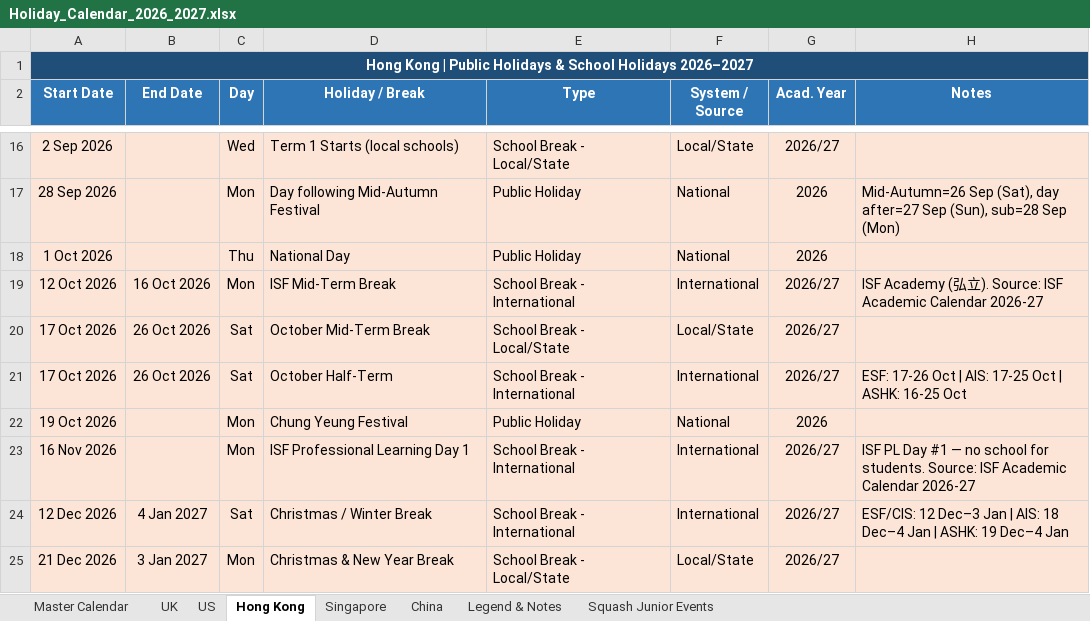
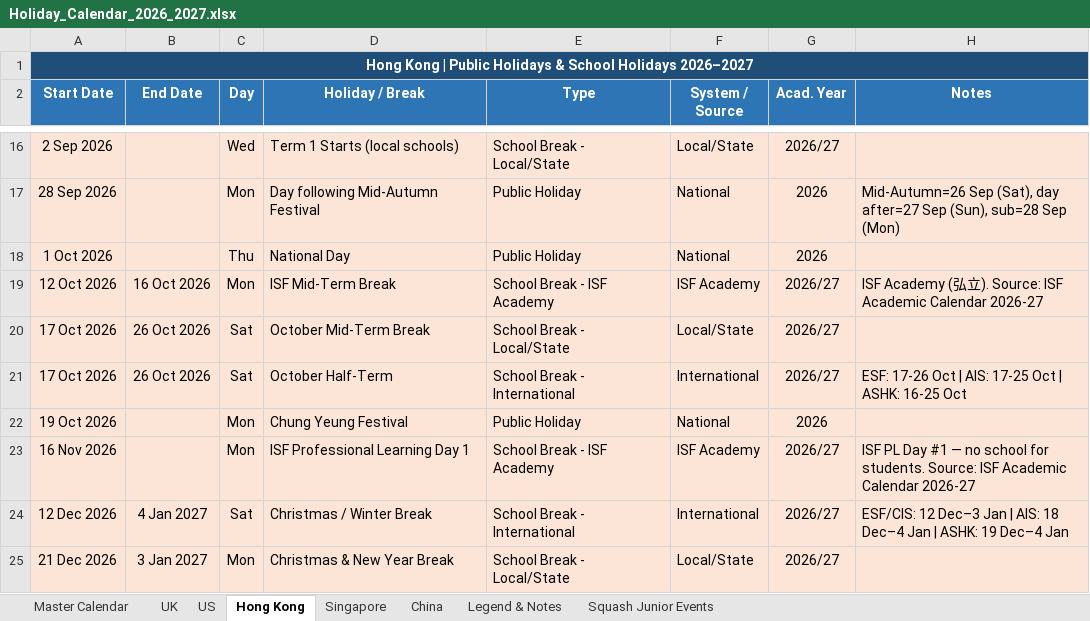
Before and after one commit to l3quang/Holidays-and-Squash-tournaments, an Excel workbook: Holiday_Calendar_2026_2027.xlsx, sheet Hong Kong, drawn as a sheet; only a part is shown, gaps mark what is left out; values as stored, in another font and other column widths than the file's, no borders; the diff covers the shown part only; the diff names each change by its address in the sheet, - before the commit and + after, or states it on an @@ line.

```diff
--- a/Holiday_Calendar_2026_2027.xlsx (sheet Hong Kong)
+++ b/Holiday_Calendar_2026_2027.xlsx (sheet Hong Kong)
-E19 (Type): School Break - International
+E19 (Type): School Break - ISF Academy
-F19 (System / Source): International
+F19 (System / Source): ISF Academy
-E23 (Type): School Break - International
+E23 (Type): School Break - ISF Academy
-F23 (System / Source): International
+F23 (System / Source): ISF Academy
```
Also changed, not shown: 12 edited cells elsewhere in this sheet, 2 other files.
